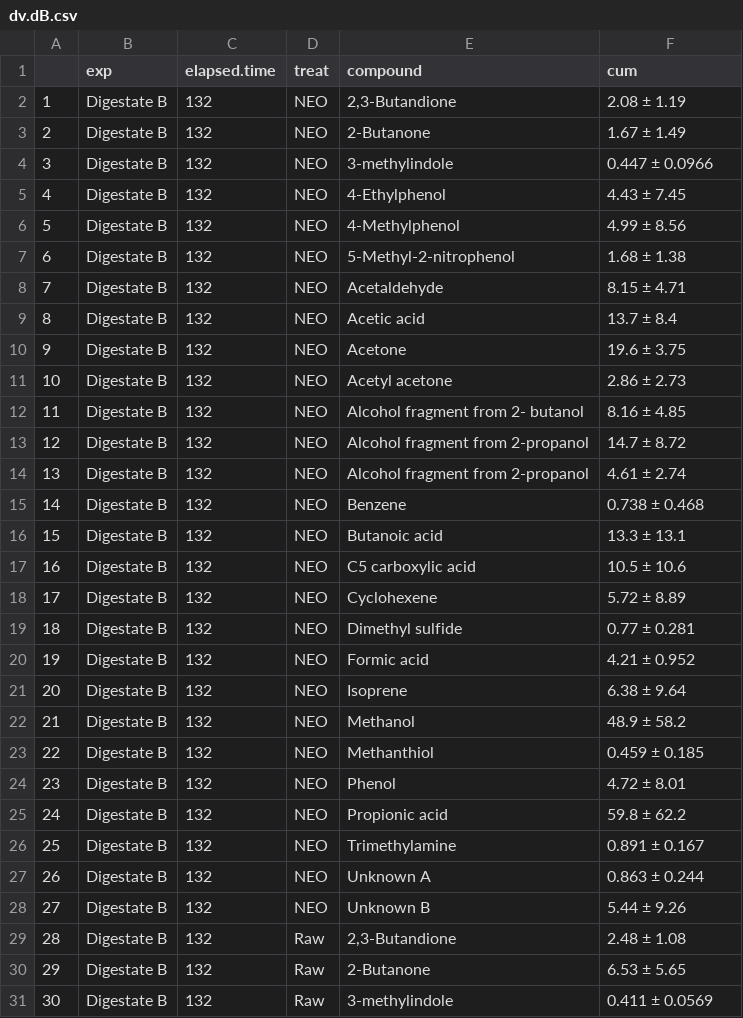
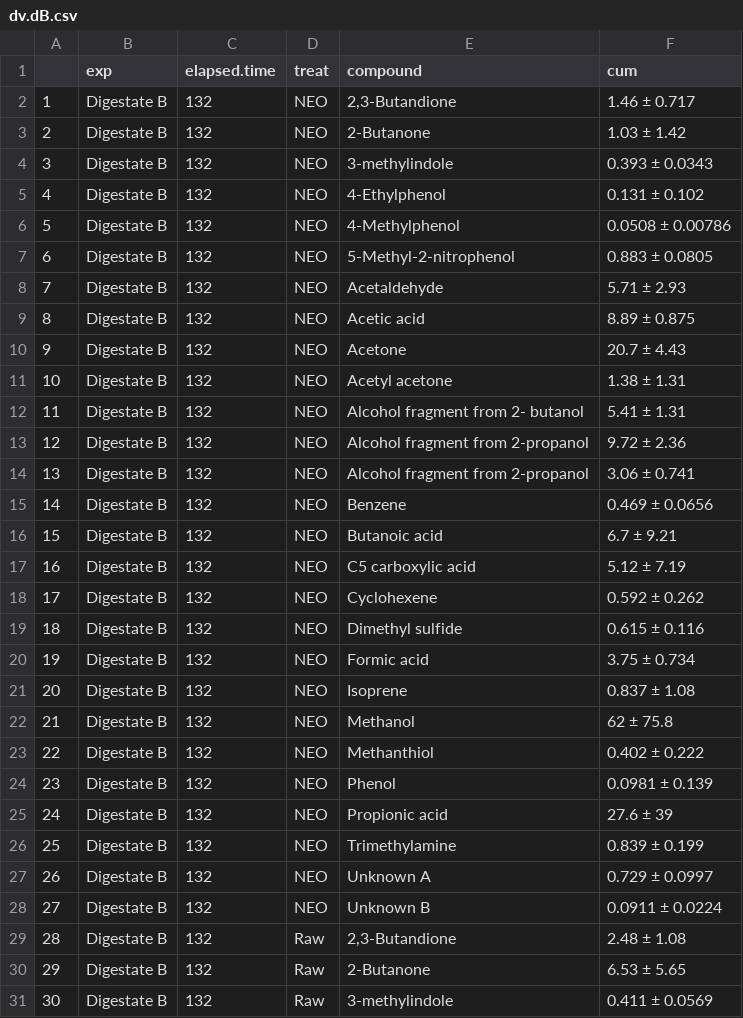
Before and after one commit to AU-BCE-EE/Pedersen-2023-sep-and-plasma-treat, a CSV file: output/dv.dB.csv, drawn as a sheet; only a part is shown.

```diff
--- a/output/dv.dB.csv
+++ b/output/dv.dB.csv
@@ -1,29 +1,29 @@
 "","exp","elapsed.time","treat","compound","cum"
-"1","Digestate B",132,"NEO","2,3-Butandione","2.08  ±  1.19"
-"2","Digestate B",132,"NEO","2-Butanone","1.67  ±  1.49"
-"3","Digestate B",132,"NEO","3-methylindole","0.447  ±  0.0966"
-"4","Digestate B",132,"NEO","4-Ethylphenol","4.43  ±  7.45"
-"5","Digestate B",132,"NEO","4-Methylphenol","4.99  ±  8.56"
-"6","Digestate B",132,"NEO","5-Methyl-2-nitrophenol","1.68  ±  1.38"
-"7","Digestate B",132,"NEO","Acetaldehyde","8.15  ±  4.71"
-"8","Digestate B",132,"NEO","Acetic acid","13.7  ±  8.4"
-"9","Digestate B",132,"NEO","Acetone","19.6  ±  3.75"
-"10","Digestate B",132,"NEO","Acetyl acetone","2.86  ±  2.73"
-"11","Digestate B",132,"NEO","Alcohol fragment from 2- butanol","8.16  ±  4.85"
-"12","Digestate B",132,"NEO","Alcohol fragment from 2-propanol","14.7  ±  8.72"
-"13","Digestate B",132,"NEO","Alcohol fragment from 2-propanol","4.61  ±  2.74"
-"14","Digestate B",132,"NEO","Benzene","0.738  ±  0.468"
-"15","Digestate B",132,"NEO","Butanoic acid","13.3  ±  13.1"
-"16","Digestate B",132,"NEO","C5 carboxylic acid","10.5  ±  10.6"
-"17","Digestate B",132,"NEO","Cyclohexene","5.72  ±  8.89"
-"18","Digestate B",132,"NEO","Dimethyl sulfide","0.77  ±  0.281"
-"19","Digestate B",132,"NEO","Formic acid","4.21  ±  0.952"
-"20","Digestate B",132,"NEO","Isoprene","6.38  ±  9.64"
-"21","Digestate B",132,"NEO","Methanol","48.9  ±  58.2"
-"22","Digestate B",132,"NEO","Methanthiol","0.459  ±  0.185"
-"23","Digestate B",132,"NEO","Phenol","4.72  ±  8.01"
-"24","Digestate B",132,"NEO","Propionic acid","59.8  ±  62.2"
-"25","Digestate B",132,"NEO","Trimethylamine","0.891  ±  0.167"
-"26","Digestate B",132,"NEO","Unknown A","0.863  ±  0.244"
-"27","Digestate B",132,"NEO","Unknown B","5.44  ±  9.26"
+"1","Digestate B",132,"NEO","2,3-Butandione","1.46  ±  0.717"
+"2","Digestate B",132,"NEO","2-Butanone","1.03  ±  1.42"
+"3","Digestate B",132,"NEO","3-methylindole","0.393  ±  0.0343"
+"4","Digestate B",132,"NEO","4-Ethylphenol","0.131  ±  0.102"
+"5","Digestate B",132,"NEO","4-Methylphenol","0.0508  ±  0.00786"
+"6","Digestate B",132,"NEO","5-Methyl-2-nitrophenol","0.883  ±  0.0805"
+"7","Digestate B",132,"NEO","Acetaldehyde","5.71  ±  2.93"
+"8","Digestate B",132,"NEO","Acetic acid","8.89  ±  0.875"
+"9","Digestate B",132,"NEO","Acetone","20.7  ±  4.43"
+"10","Digestate B",132,"NEO","Acetyl acetone","1.38  ±  1.31"
+"11","Digestate B",132,"NEO","Alcohol fragment from 2- butanol","5.41  ±  1.31"
+"12","Digestate B",132,"NEO","Alcohol fragment from 2-propanol","9.72  ±  2.36"
+"13","Digestate B",132,"NEO","Alcohol fragment from 2-propanol","3.06  ±  0.741"
+"14","Digestate B",132,"NEO","Benzene","0.469  ±  0.0656"
+"15","Digestate B",132,"NEO","Butanoic acid","6.7  ±  9.21"
+"16","Digestate B",132,"NEO","C5 carboxylic acid","5.12  ±  7.19"
+"17","Digestate B",132,"NEO","Cyclohexene","0.592  ±  0.262"
+"18","Digestate B",132,"NEO","Dimethyl sulfide","0.615  ±  0.116"
+"19","Digestate B",132,"NEO","Formic acid","3.75  ±  0.734"
+"20","Digestate B",132,"NEO","Isoprene","0.837  ±  1.08"
+"21","Digestate B",132,"NEO","Methanol","62  ±  75.8"
+"22","Digestate B",132,"NEO","Methanthiol","0.402  ±  0.222"
+"23","Digestate B",132,"NEO","Phenol","0.0981  ±  0.139"
+"24","Digestate B",132,"NEO","Propionic acid","27.6  ±  39"
+"25","Digestate B",132,"NEO","Trimethylamine","0.839  ±  0.199"
+"26","Digestate B",132,"NEO","Unknown A","0.729  ±  0.0997"
+"27","Digestate B",132,"NEO","Unknown B","0.0911  ±  0.0224"
 "28","Digestate B",132,"Raw","2,3-Butandione","2.48  ±  1.08"
```
Also changed, not shown: 1 other file.
